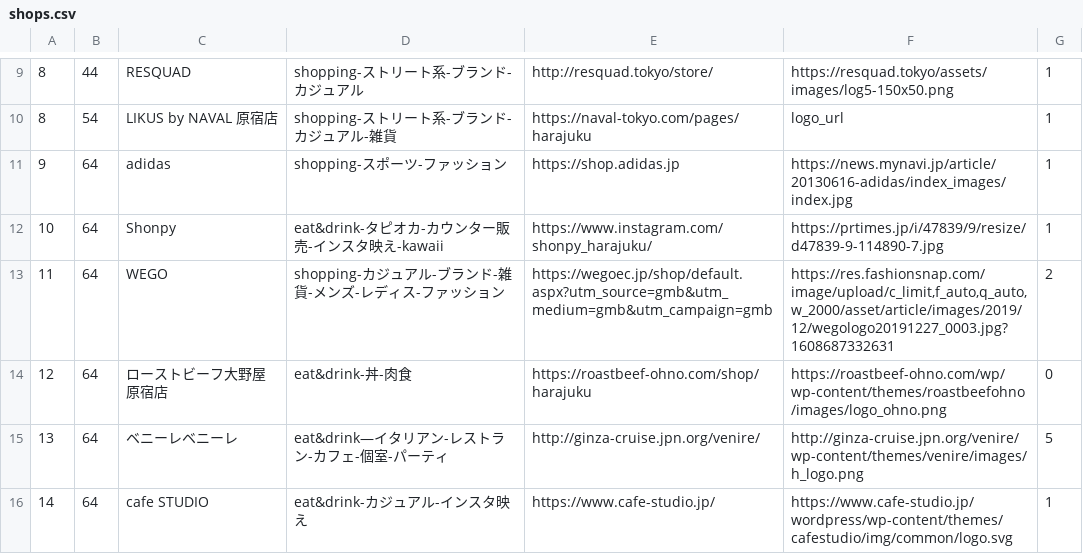
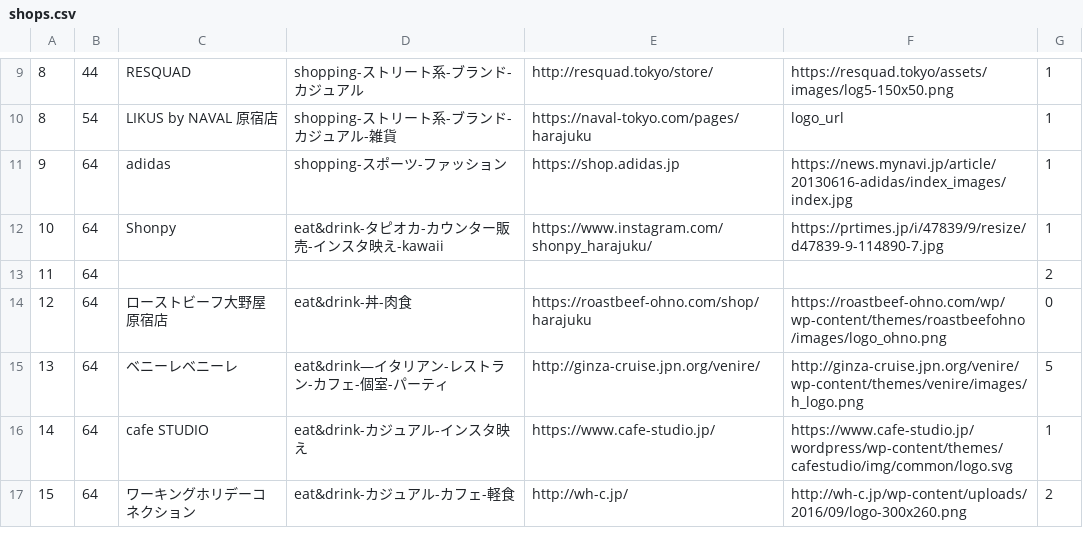
Before and after one commit to MidoriYamaoka/StreetIndex, a CSV file: db/shops.csv, drawn as a sheet; only a part is shown, gaps mark what is left out; the shorter side is filled out with more unchanged rows; removed rows and columns are numbered as before the commit, all else as after; the diff names each change by its address in the sheet, - before the commit and + after, or states it on an @@ line.

```diff
--- a/db/shops.csv
+++ b/db/shops.csv
-row 13: 11 | 64 | WEGO | shopping-カジュアル-ブランド-雑貨-メンズ-レディス-ファッション | https://wegoec.jp/shop/default.aspx?utm_source=gmb&utm_medium=gmb&utm_campaign=gmb | https://res.fashionsnap.com/image/upload/c_limit,f_auto,q_auto,w_2000/asset/article/images/2019/12/wegologo20191227_0003.jpg?1608687332631 | 2
+row 13: 11 | 64 |  |  |  |  | 2
```
Also changed, not shown: db/locations.csv, 2 other files.
